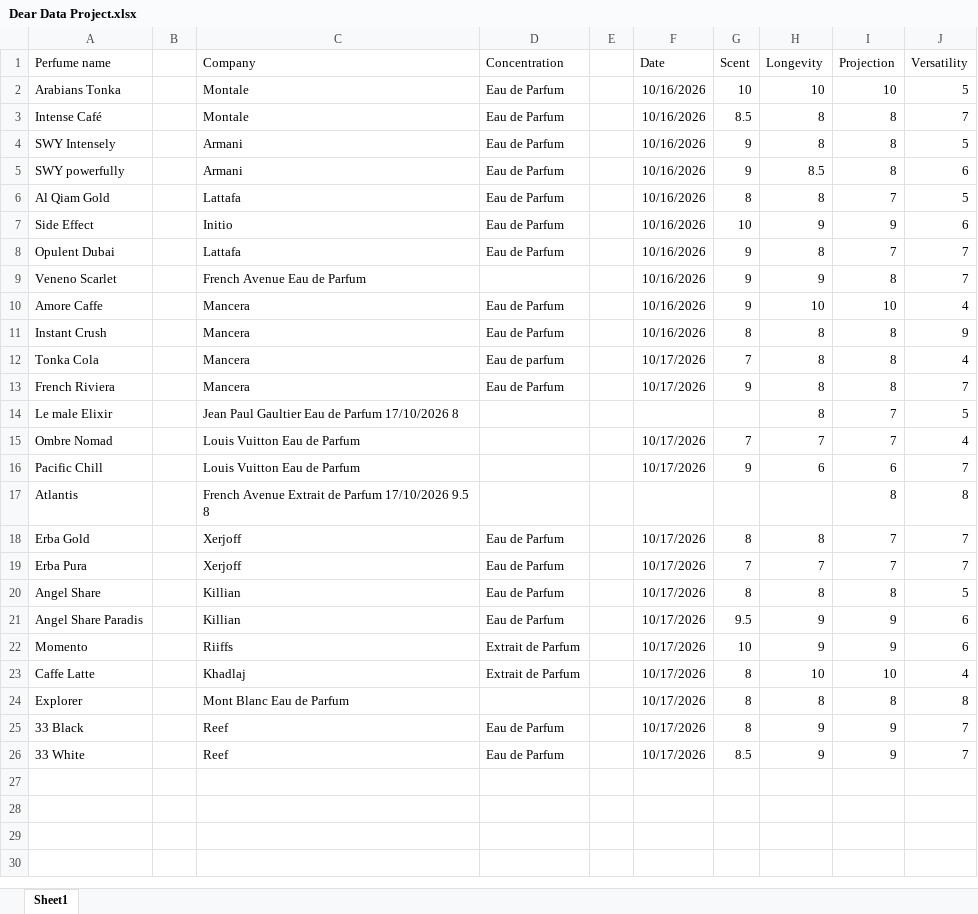
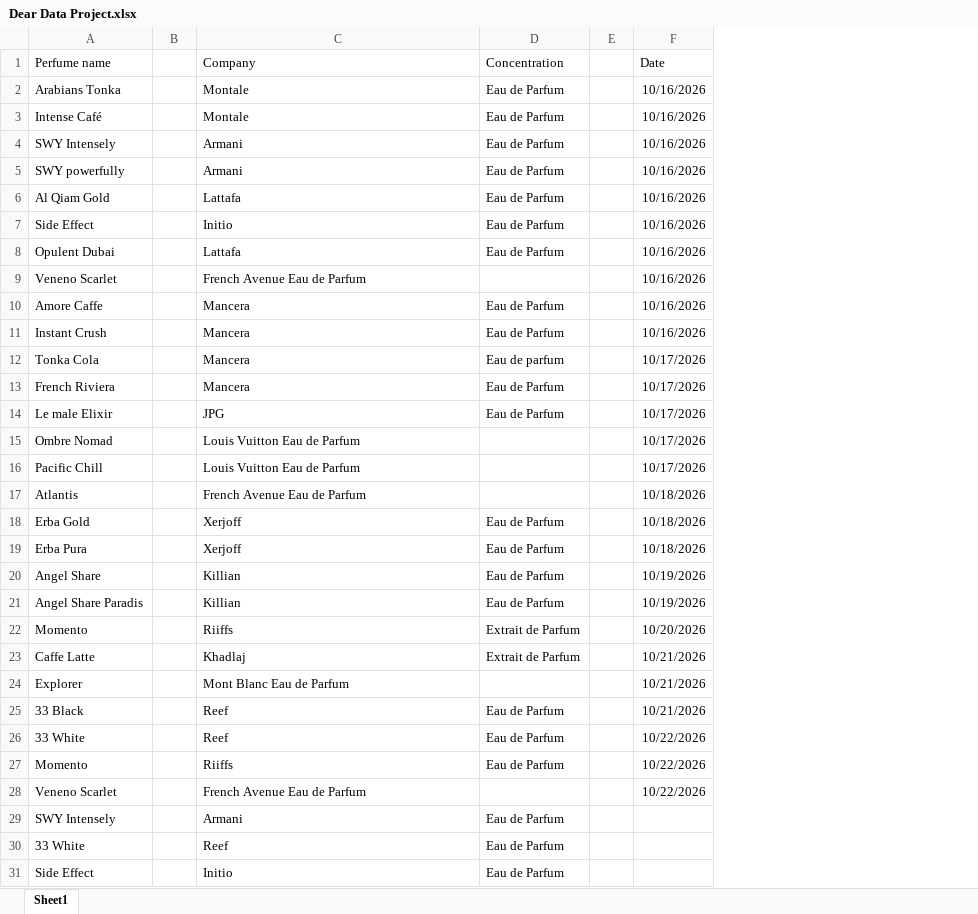
Before and after one commit to AaqibK4y/Uni-Dear-Data-project, an Excel workbook: Dear Data Project.xlsx, sheet Sheet1, drawn as a sheet; values as stored, in another font and other column widths than the file's, no borders; removed rows and columns are numbered as before the commit, all else as after; the diff names each change by its address in the sheet, - before the commit and + after, or states it on an @@ line.

Commit message:
Change
Added more data

```diff
--- a/Dear Data Project.xlsx (sheet Sheet1)
+++ b/Dear Data Project.xlsx (sheet Sheet1)
-column G (Scent), rows 2-13: 10 | 8.5 | 9 | 9 | 8 | 10 | 9 | 9 | 9 | 8 | 7 | 9; rows 15-26: 7 | 9 |  | 8 | 7 | 8 | 9.5 | 10 | 8 | 8 | 8 | 8.5
-column H (Longevity), rows 2-13: 10 | 8 | 8 | 8.5 | 8 | 9 | 8 | 9 | 10 | 8 | 8 | 8; rows 15-26: 7 | 6 |  | 8 | 7 | 8 | 9 | 9 | 10 | 8 | 9 | 9
-column I (Projection), rows 2-13: 10 | 8 | 8 | 8 | 7 | 9 | 7 | 8 | 10 | 8 | 8 | 8; rows 15-26: 7 | 6 | 8 | 7 | 7 | 8 | 9 | 9 | 10 | 8 | 9 | 9
-column J (Versatility), rows 2-13: 5 | 7 | 5 | 6 | 5 | 6 | 7 | 7 | 4 | 9 | 4 | 7; rows 15-26: 4 | 7 | 8 | 7 | 7 | 5 | 6 | 6 | 4 | 8 | 7 | 7
-row 14: Le male Elixir |  | Jean Paul Gaultier Eau de Parfum 17/10/2026 8 |  |  |  |  | 8 | 7 | 5
+row 14: Le male Elixir |  | JPG | Eau de Parfum |  | 10/17/2026
-C17 (Company): French Avenue Extrait de Parfum 17/10/2026 9.5 8
+C17 (Company): French Avenue Eau de Parfum
-F17 (Date): (empty)
+F17 (Date): 10/18/2026
-F18:F19 (Date): 10/17/2026
+F18:F19 (Date): 10/18/2026
-F20:F21 (Date): 10/17/2026
+F20:F21 (Date): 10/19/2026
-F22 (Date): 10/17/2026
+F22 (Date): 10/20/2026
-F23:F25 (Date): 10/17/2026
+F23:F25 (Date): 10/21/2026
-F26 (Date): 10/17/2026
+F26 (Date): 10/22/2026
+row 27: Momento |  | Riiffs | Eau de Parfum |  | 10/22/2026
+row 28: Veneno Scarlet |  | French Avenue Eau de Parfum |  |  | 10/22/2026
+row 29: SWY Intensely |  | Armani | Eau de Parfum
+row 30: 33 White |  | Reef | Eau de Parfum
+row 31: Side Effect |  | Initio | Eau de Parfum
```
